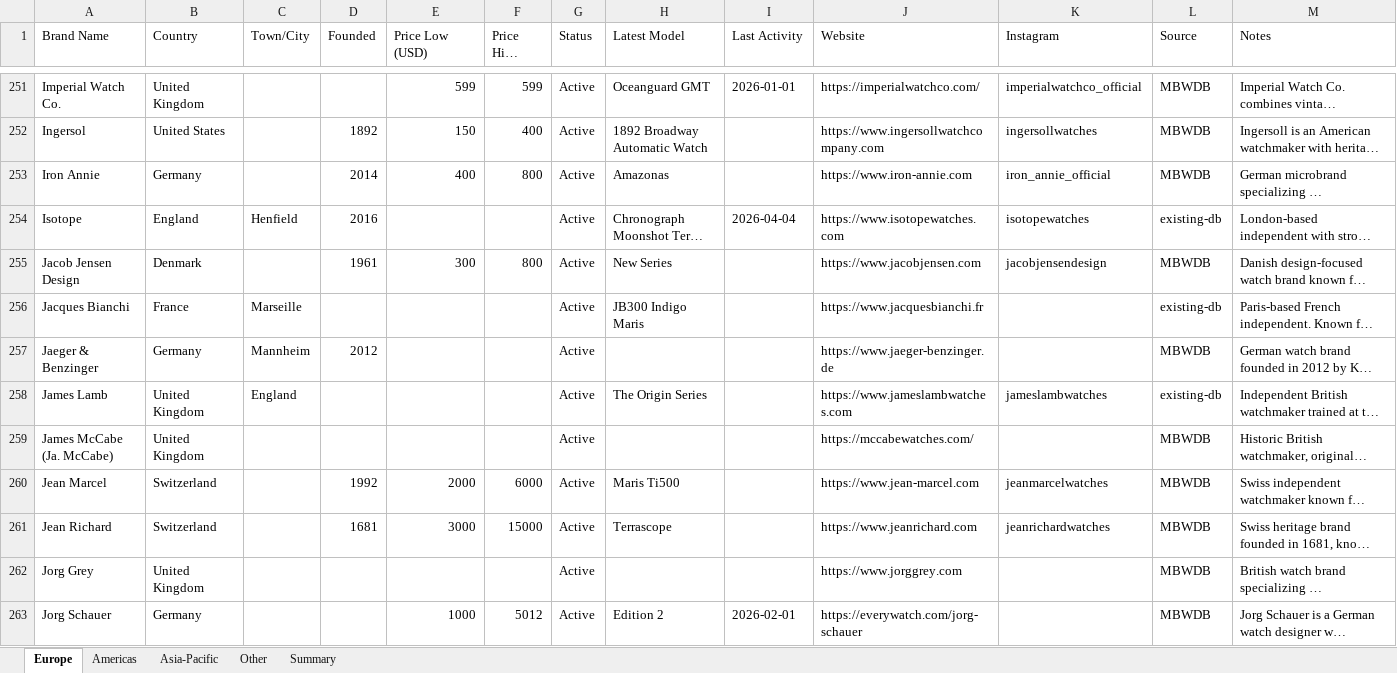
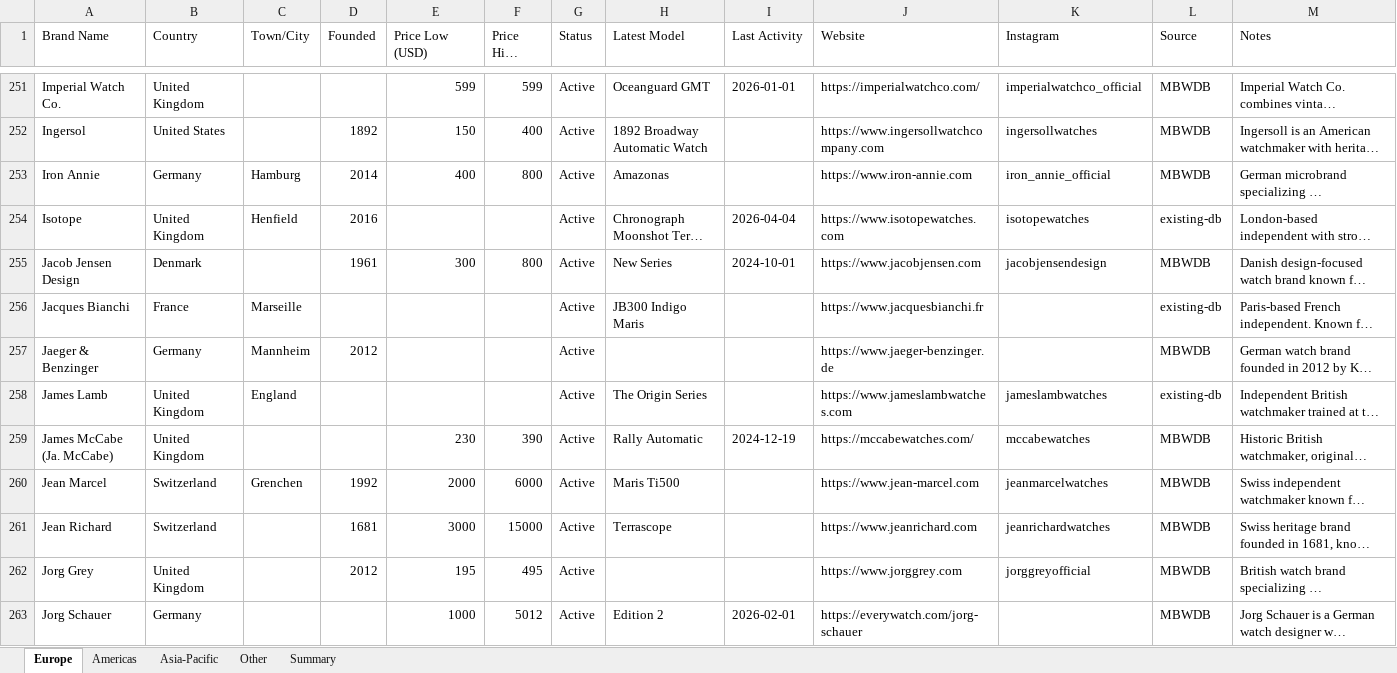
Before and after one commit to Hamishfrob/watch-microbrand-database, an Excel workbook: watch-microbrand-database.xlsx, sheet Europe, drawn as a sheet; only a part is shown, gaps mark what is left out; long unchanged cells end in …; values as stored, in another font and other column widths than the file's, no borders; the diff covers the shown part only; the diff names each change by its address in the sheet, - before the commit and + after, or states it on an @@ line.

Commit message:
feat: re-enrich all four regions — prices, models, founded years, notes

```diff
--- a/watch-microbrand-database.xlsx (sheet Europe)
+++ b/watch-microbrand-database.xlsx (sheet Europe)
-C253 (Town/City): (empty)
+C253 (Town/City): Hamburg
-B254 (Country): England
+B254 (Country): United Kingdom
-I255 (Last Activity): (empty)
+I255 (Last Activity): 2024-10-01
-E259 (Price Low (USD)): (empty)
+E259 (Price Low (USD)): 230
-F259 (Price High (USD)): (empty)
+F259 (Price High (USD)): 390
-H259 (Latest Model): (empty)
+H259 (Latest Model): Rally Automatic
-I259 (Last Activity): (empty)
+I259 (Last Activity): 2024-12-19
-K259 (Instagram): (empty)
+K259 (Instagram): mccabewatches
-C260 (Town/City): (empty)
+C260 (Town/City): Grenchen
-D262 (Founded): (empty)
+D262 (Founded): 2012
-E262 (Price Low (USD)): (empty)
+E262 (Price Low (USD)): 195
-F262 (Price High (USD)): (empty)
+F262 (Price High (USD)): 495
-K262 (Instagram): (empty)
+K262 (Instagram): jorggreyofficial
```
Also changed, not shown: 202 edited cells elsewhere in this sheet, sheet Americas, sheet Asia-Pacific, sheet Summary, sheet Other, 4 other files.
